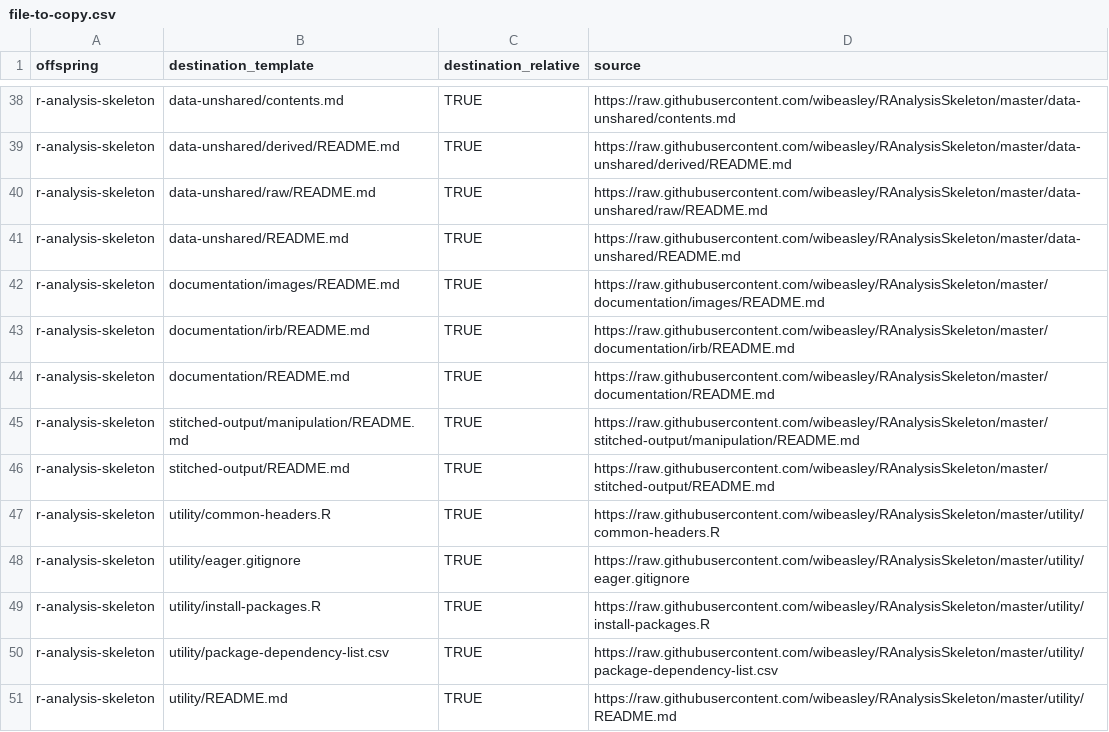
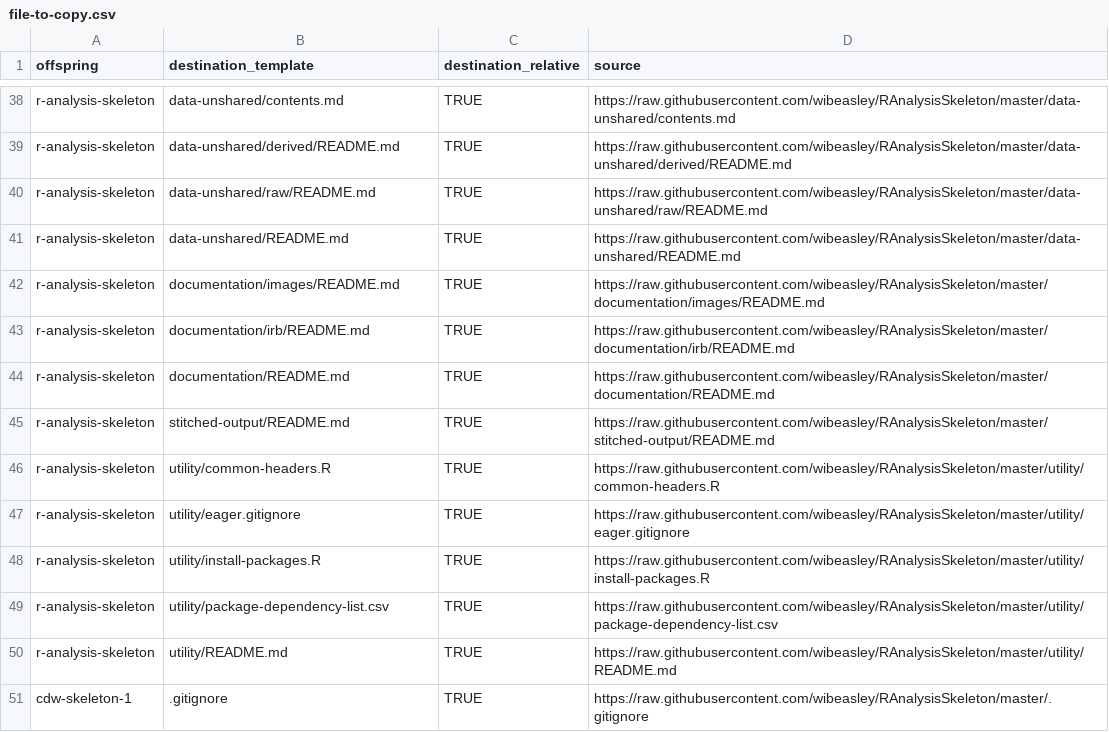
Before and after one commit to OuhscBbmc/pluripotent, a CSV file: inst/metadata/file-to-copy.csv, drawn as a sheet; only a part is shown, gaps mark what is left out; the shorter side is filled out with more unchanged rows.

```diff
--- a/inst/metadata/file-to-copy.csv
+++ b/inst/metadata/file-to-copy.csv
@@ -44,3 +44,2 @@ r-analysis-skeleton,documentation/irb/README.md,TRUE,https://raw.githubuserconte
 r-analysis-skeleton,documentation/README.md,TRUE,https://raw.githubusercontent.com/wibeasley/RAnalysisSkeleton/master/documentation/README.md
-r-analysis-skeleton,stitched-output/manipulation/README.md,TRUE,https://raw.githubusercontent.com/wibeasley/RAnalysisSkeleton/master/stitched-output/manipulation/README.md
 r-analysis-skeleton,stitched-output/README.md,TRUE,https://raw.githubusercontent.com/wibeasley/RAnalysisSkeleton/master/stitched-output/README.md
```
Also changed, not shown: 4 other files.
